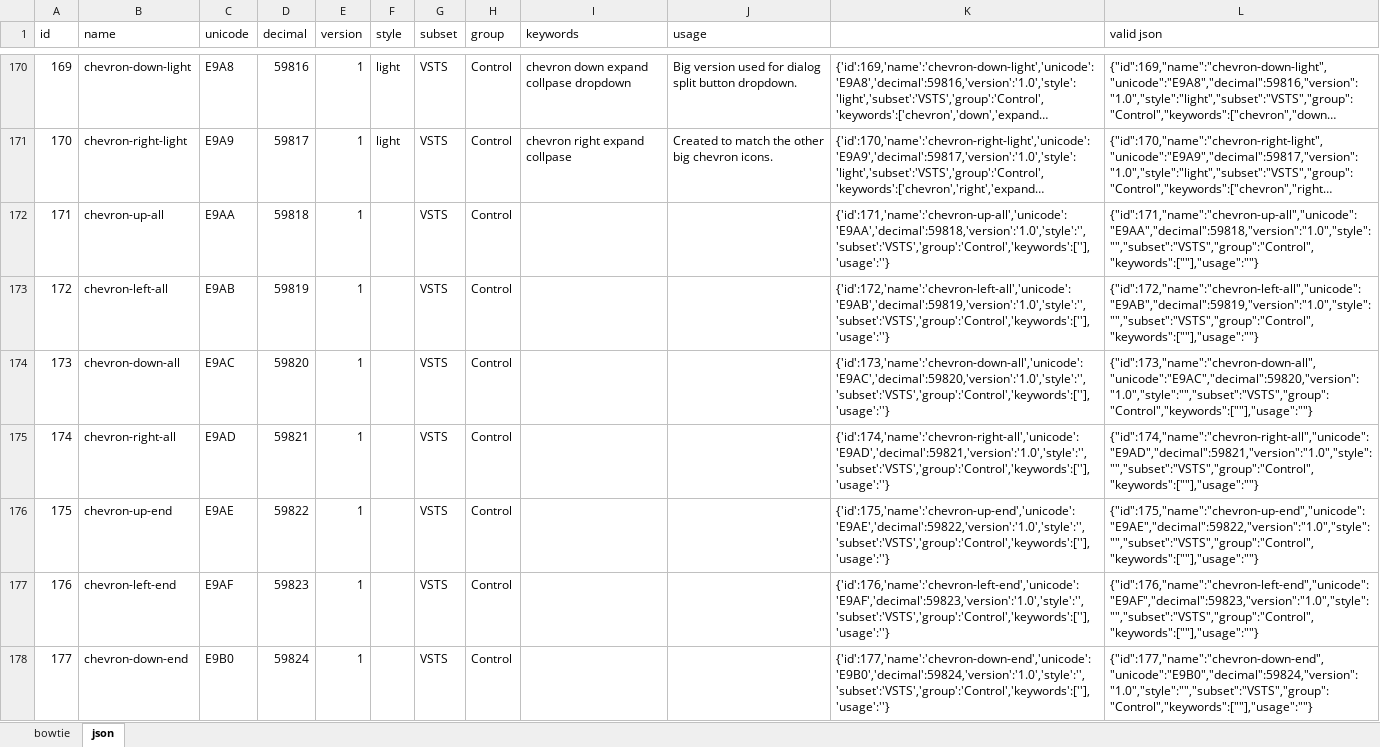
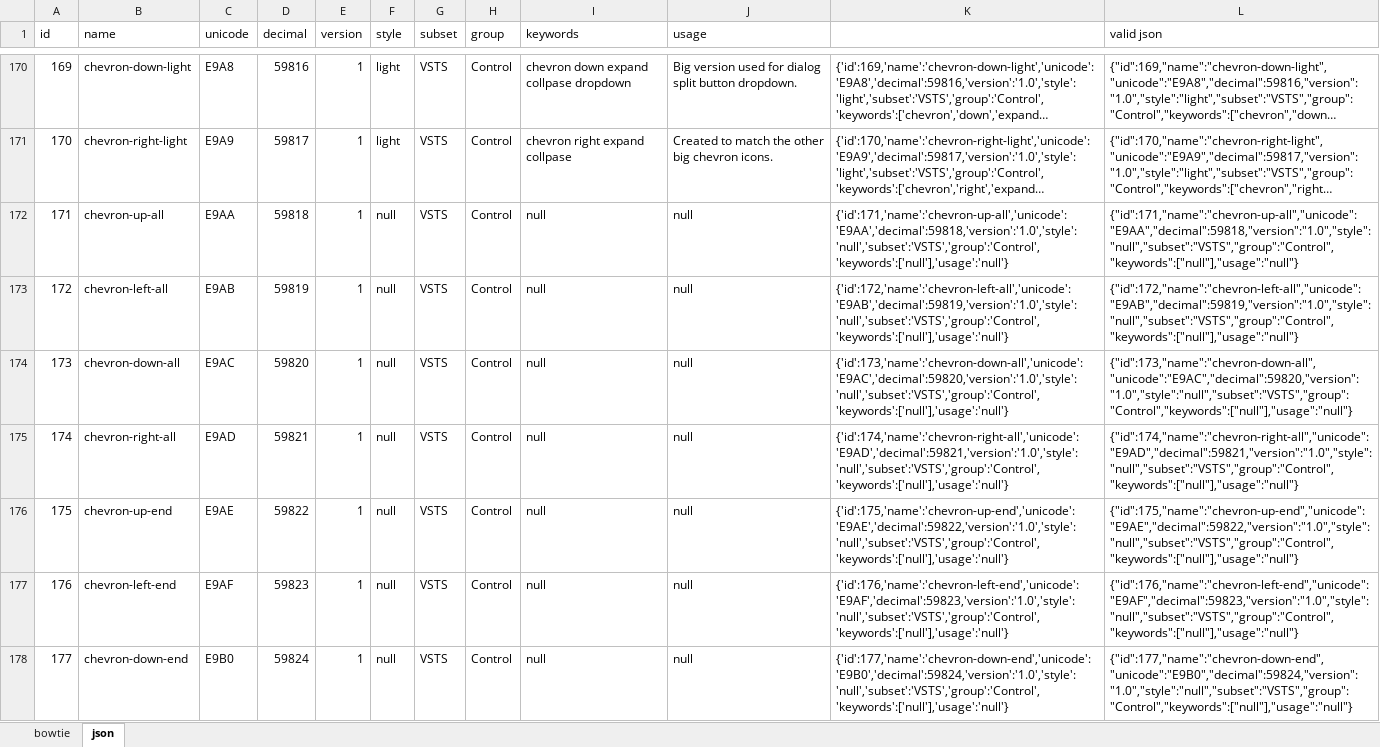
Before and after one commit to chryw/vsfi, an Excel workbook: source/bowtie.xlsx, sheet json, drawn as a sheet; only a part is shown, gaps mark what is left out; long unchanged cells end in …; values as stored, in another font and other column widths than the file's, no borders; the diff covers the shown part only; the diff names each change by its address in the sheet, - before the commit and + after, or states it on an @@ line.

```diff
--- a/source/bowtie.xlsx (sheet json)
+++ b/source/bowtie.xlsx (sheet json)
-F172:F178 (style): (empty)
+F172:F178 (style): null
-I172:I178 (keywords): (empty)
+I172:I178 (keywords): null
-J172:J178 (usage): (empty)
+J172:J178 (usage): null
-K172: {'id':171,'name':'chevron-up-all','unicode':'E9AA','decimal':59818,'version':'1.0','style':'','subset':'VSTS','group':'Control','keywords':[''],'usage':''}
+K172: {'id':171,'name':'chevron-up-all','unicode':'E9AA','decimal':59818,'version':'1.0','style':'null','subset':'VSTS','group':'Control','keywords':['null'],'usage':'null'}
-L172 (valid json): {"id":171,"name":"chevron-up-all","unicode":"E9AA","decimal":59818,"version":"1.0","style":"","subset":"VSTS","group":"Control","keywords":[""],"usage":""}
+L172 (valid json): {"id":171,"name":"chevron-up-all","unicode":"E9AA","decimal":59818,"version":"1.0","style":"null","subset":"VSTS","group":"Control","keywords":["null"],"usage":"null"}
-K173: {'id':172,'name':'chevron-left-all','unicode':'E9AB','decimal':59819,'version':'1.0','style':'','subset':'VSTS','group':'Control','keywords':[''],'usage':''}
+K173: {'id':172,'name':'chevron-left-all','unicode':'E9AB','decimal':59819,'version':'1.0','style':'null','subset':'VSTS','group':'Control','keywords':['null'],'usage':'null'}
-L173 (valid json): {"id":172,"name":"chevron-left-all","unicode":"E9AB","decimal":59819,"version":"1.0","style":"","subset":"VSTS","group":"Control","keywords":[""],"usage":""}
+L173 (valid json): {"id":172,"name":"chevron-left-all","unicode":"E9AB","decimal":59819,"version":"1.0","style":"null","subset":"VSTS","group":"Control","keywords":["null"],"usage":"null"}
-K174: {'id':173,'name':'chevron-down-all','unicode':'E9AC','decimal':59820,'version':'1.0','style':'','subset':'VSTS','group':'Control','keywords':[''],'usage':''}
+K174: {'id':173,'name':'chevron-down-all','unicode':'E9AC','decimal':59820,'version':'1.0','style':'null','subset':'VSTS','group':'Control','keywords':['null'],'usage':'null'}
-L174 (valid json): {"id":173,"name":"chevron-down-all","unicode":"E9AC","decimal":59820,"version":"1.0","style":"","subset":"VSTS","group":"Control","keywords":[""],"usage":""}
+L174 (valid json): {"id":173,"name":"chevron-down-all","unicode":"E9AC","decimal":59820,"version":"1.0","style":"null","subset":"VSTS","group":"Control","keywords":["null"],"usage":"null"}
-K175: {'id':174,'name':'chevron-right-all','unicode':'E9AD','decimal':59821,'version':'1.0','style':'','subset':'VSTS','group':'Control','keywords':[''],'usage':''}
+K175: {'id':174,'name':'chevron-right-all','unicode':'E9AD','decimal':59821,'version':'1.0','style':'null','subset':'VSTS','group':'Control','keywords':['null'],'usage':'null'}
-L175 (valid json): {"id":174,"name":"chevron-right-all","unicode":"E9AD","decimal":59821,"version":"1.0","style":"","subset":"VSTS","group":"Control","keywords":[""],"usage":""}
+L175 (valid json): {"id":174,"name":"chevron-right-all","unicode":"E9AD","decimal":59821,"version":"1.0","style":"null","subset":"VSTS","group":"Control","keywords":["null"],"usage":"null"}
-K176: {'id':175,'name':'chevron-up-end','unicode':'E9AE','decimal':59822,'version':'1.0','style':'','subset':'VSTS','group':'Control','keywords':[''],'usage':''}
+K176: {'id':175,'name':'chevron-up-end','unicode':'E9AE','decimal':59822,'version':'1.0','style':'null','subset':'VSTS','group':'Control','keywords':['null'],'usage':'null'}
-L176 (valid json): {"id":175,"name":"chevron-up-end","unicode":"E9AE","decimal":59822,"version":"1.0","style":"","subset":"VSTS","group":"Control","keywords":[""],"usage":""}
+L176 (valid json): {"id":175,"name":"chevron-up-end","unicode":"E9AE","decimal":59822,"version":"1.0","style":"null","subset":"VSTS","group":"Control","keywords":["null"],"usage":"null"}
-K177: {'id':176,'name':'chevron-left-end','unicode':'E9AF','decimal':59823,'version':'1.0','style':'','subset':'VSTS','group':'Control','keywords':[''],'usage':''}
+K177: {'id':176,'name':'chevron-left-end','unicode':'E9AF','decimal':59823,'version':'1.0','style':'null','subset':'VSTS','group':'Control','keywords':['null'],'usage':'null'}
-L177 (valid json): {"id":176,"name":"chevron-left-end","unicode":"E9AF","decimal":59823,"version":"1.0","style":"","subset":"VSTS","group":"Control","keywords":[""],"usage":""}
+L177 (valid json): {"id":176,"name":"chevron-left-end","unicode":"E9AF","decimal":59823,"version":"1.0","style":"null","subset":"VSTS","group":"Control","keywords":["null"],"usage":"null"}
-K178: {'id':177,'name':'chevron-down-end','unicode':'E9B0','decimal':59824,'version':'1.0','style':'','subset':'VSTS','group':'Control','keywords':[''],'usage':''}
+K178: {'id':177,'name':'chevron-down-end','unicode':'E9B0','decimal':59824,'version':'1.0','style':'null','subset':'VSTS','group':'Control','keywords':['null'],'usage':'null'}
-L178 (valid json): {"id":177,"name":"chevron-down-end","unicode":"E9B0","decimal":59824,"version":"1.0","style":"","subset":"VSTS","group":"Control","keywords":[""],"usage":""}
+L178 (valid json): {"id":177,"name":"chevron-down-end","unicode":"E9B0","decimal":59824,"version":"1.0","style":"null","subset":"VSTS","group":"Control","keywords":["null"],"usage":"null"}
```
Also changed, not shown: 978 edited cells elsewhere in this sheet, sheet bowtie, formulas that keep their value, hidden cells, charts or pictures, 4 other files.
